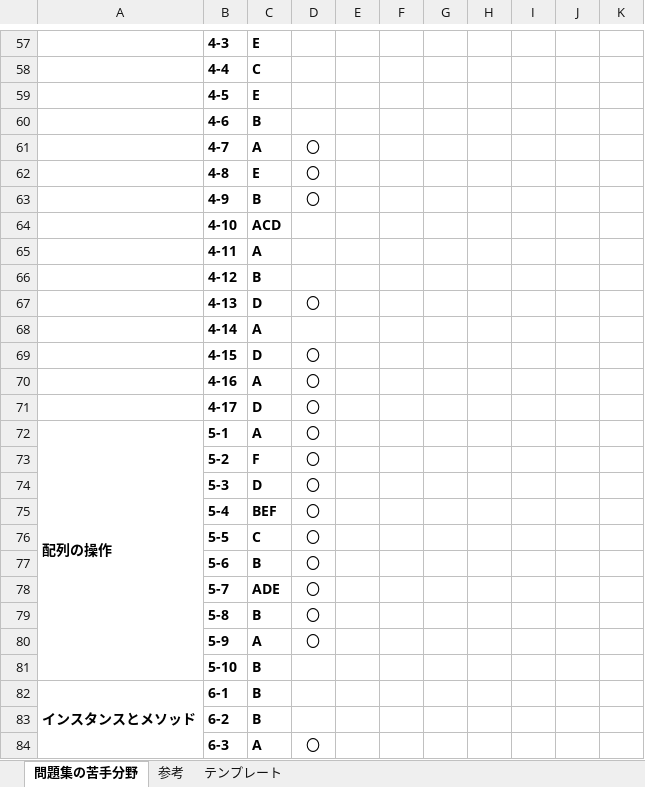
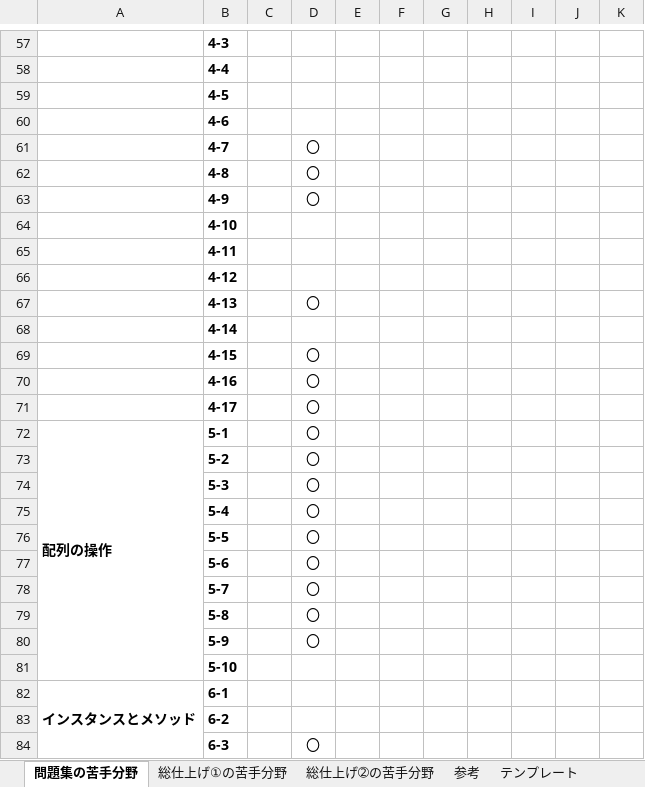
Before and after one commit to dandan611/Competitive-programming, an Excel workbook: Java/java se silver/演習、模試記録.xlsx, sheet 問題集の苦手分野, drawn as a sheet; only a part is shown, gaps mark what is left out; values as stored, in another font and other column widths than the file's, no borders; the diff covers the shown part only; the diff names each change by its address in the sheet, - before the commit and + after, or states it on an @@ line.

```diff
--- a/Java/java se silver/演習、模試記録.xlsx (sheet 問題集の苦手分野)
+++ b/Java/java se silver/演習、模試記録.xlsx (sheet 問題集の苦手分野)
+sheet tab: 総仕上げ①の苦手分野
+sheet tab: 総仕上げ➁の苦手分野
-C57: E
+C57: (empty)
-C58: C
+C58: (empty)
-C59: E
+C59: (empty)
-C60: B
+C60: (empty)
-C61: A
+C61: (empty)
-C62: E
+C62: (empty)
-C63: B
+C63: (empty)
-C64: ACD
+C64: (empty)
-C65: A
+C65: (empty)
-C66: B
+C66: (empty)
-C67: D
+C67: (empty)
-C68: A
+C68: (empty)
-C69: D
+C69: (empty)
-C70: A
+C70: (empty)
-C71: D
+C71: (empty)
-C72: A
+C72: (empty)
-C73: F
+C73: (empty)
-C74: D
+C74: (empty)
-C75: BEF
+C75: (empty)
-C76: C
+C76: (empty)
-C77: B
+C77: (empty)
-C78: ADE
+C78: (empty)
-C79: B
+C79: (empty)
-C80: A
+C80: (empty)
-C81:C83: B
+C81:C83: (empty)
-C84: A
+C84: (empty)
```
Also changed, not shown: 159 edited cells and cell formats elsewhere in this sheet, 1 other file.
